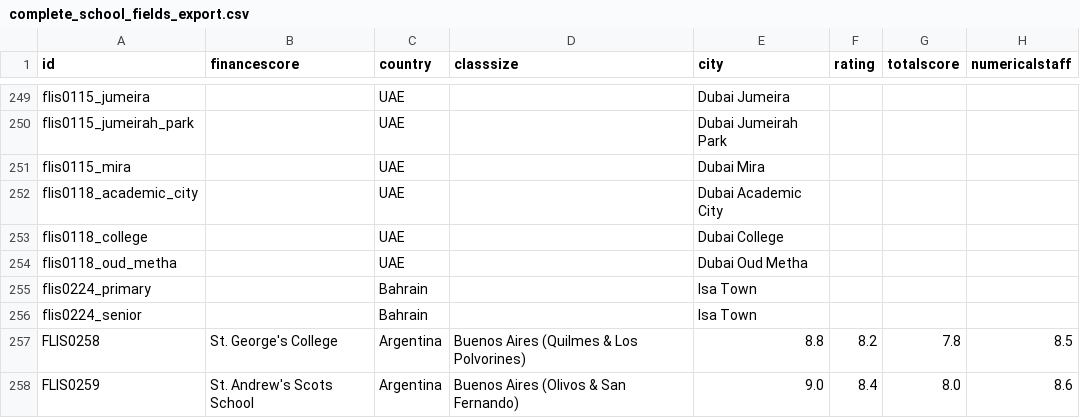
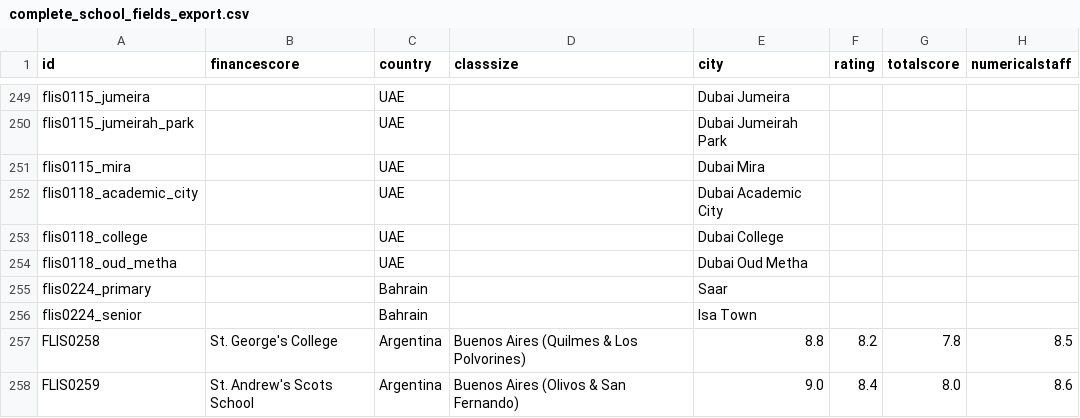
Before and after one commit to LeopardfishIntel/LI-Project, a CSV file: complete_school_fields_export.csv, drawn as a sheet; only a part is shown, gaps mark what is left out; the diff names each change by its address in the sheet, - before the commit and + after, or states it on an @@ line.

Commit message:
feat(bahrain): implement St Christopher multi-campus architecture (Saar/Isa Town), canonical re-parenting, and stub filtering

```diff
--- a/complete_school_fields_export.csv
+++ b/complete_school_fields_export.csv
-E255 (city): Isa Town
+E255 (city): Saar
```
Also changed, not shown: public/complete_school_fields_export.csv, scripts/data/austria_bahrain_belgium_azerbaijan.csv, 10 other files.
